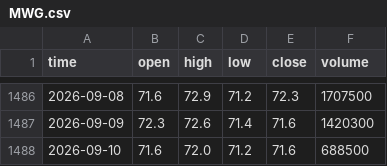
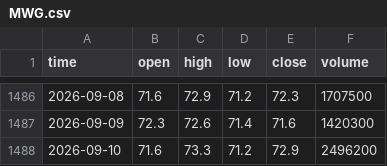
Before and after one commit to HoangNguyetHa0310/StockNews, a CSV file: data_cache/MWG.csv, drawn as a sheet; only a part is shown, gaps mark what is left out.

```diff
--- a/data_cache/MWG.csv
+++ b/data_cache/MWG.csv
@@ -1487,2 +1487,2 @@ time,open,high,low,close,volume
 2026-09-09,72.3,72.6,71.4,71.6,1420300
-2026-09-10,71.6,72.0,71.2,71.6,688500
+2026-09-10,71.6,73.3,71.2,72.9,2496200
```
Also changed, not shown: data_cache/PLX.csv, data_cache/POW.csv, 11 other files.
